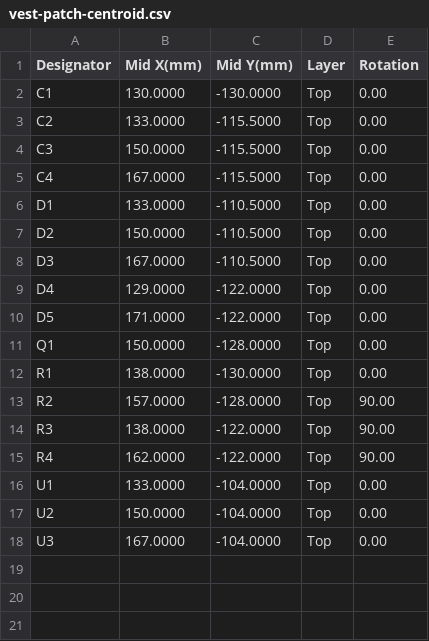
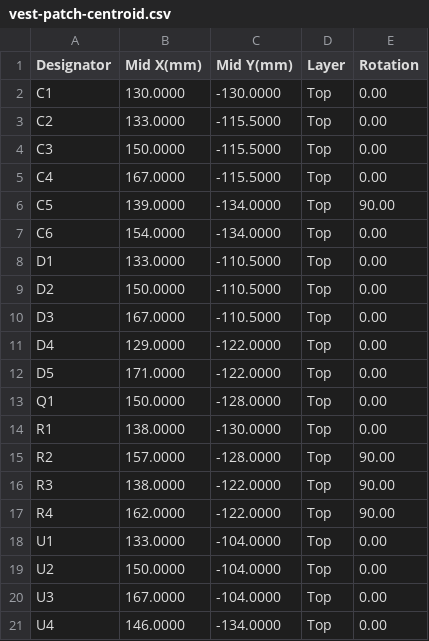
Before and after one commit to robinandreeklund-collab/Strilas, a CSV file: vapen-stack/nextpcb/vest-patch-centroid.csv, drawn as a sheet; the diff names each change by its address in the sheet, - before the commit and + after, or states it on an @@ line.

```diff
--- a/vapen-stack/nextpcb/vest-patch-centroid.csv
+++ b/vapen-stack/nextpcb/vest-patch-centroid.csv
+row 6: C5 | 139.0000 | -134.0000 | Top | 90.00
+row 7: C6 | 154.0000 | -134.0000 | Top | 0.00
+row 21: U4 | 146.0000 | -134.0000 | Top | 0.00
```
Also changed, not shown: 18 other files.
